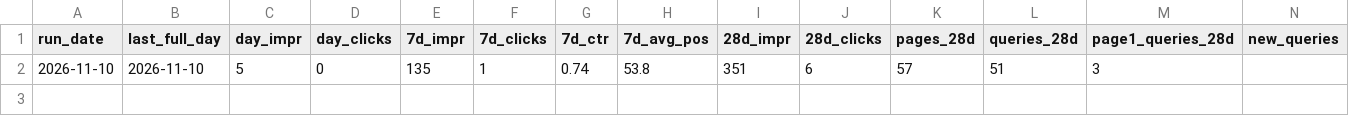
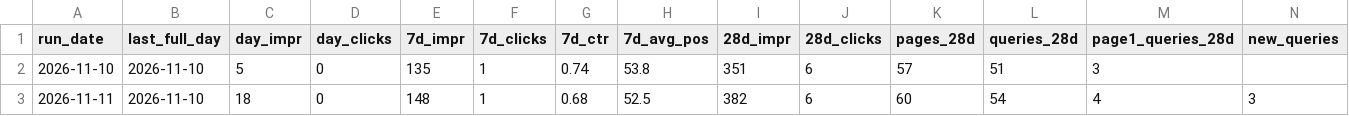
Before and after one commit to devsynxoffical/qualifyleadsx.com, a CSV file: reports/seo-tracking.csv, drawn as a sheet.

```diff
--- a/reports/seo-tracking.csv
+++ b/reports/seo-tracking.csv
@@ -2 +2,2 @@ run_date,last_full_day,day_impr,day_clicks,7d_impr,7d_clicks,7d_ctr,7d_avg_pos,2
 2026-11-10,2026-11-10,5,0,135,1,0.74,53.8,351,6,57,51,3,
+2026-11-11,2026-11-10,18,0,148,1,0.68,52.5,382,6,60,54,4,3
```
Also changed, not shown: reports/playbook-audit.csv, 2 other files.
